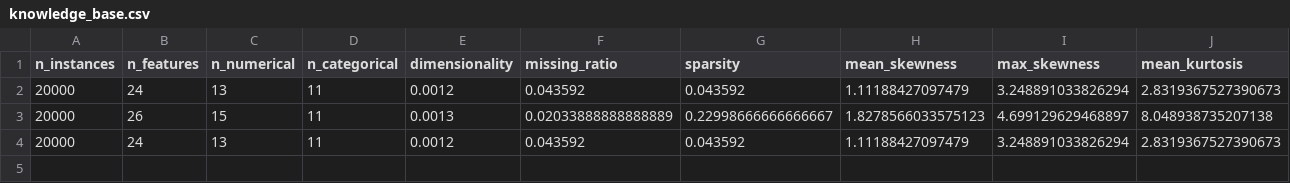
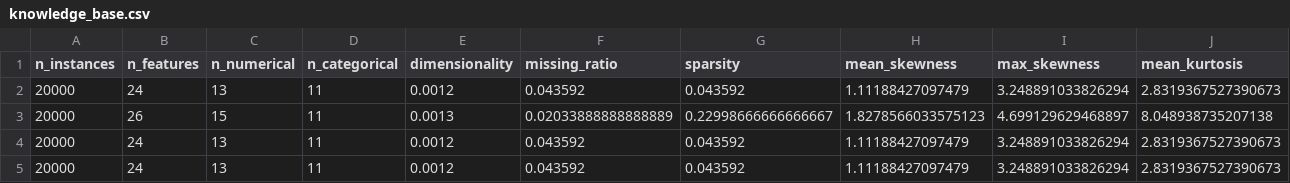
Before and after one commit to MuzammilCk/MetaTune, a CSV file: knowledge_base.csv, drawn as a sheet; only a part is shown; rows hold the shown columns only; the diff names each change by its address in the sheet, - before the commit and + after, or states it on an @@ line.

```diff
--- a/knowledge_base.csv
+++ b/knowledge_base.csv
+row 5: 20000 | 24 | 13 | 11 | 0.0012 | 0.043592 | 0.043592 | 1.11188427097479 | 3.248891033826294 | 2.8319367527390673
```
Also changed, not shown: 36 other files.
